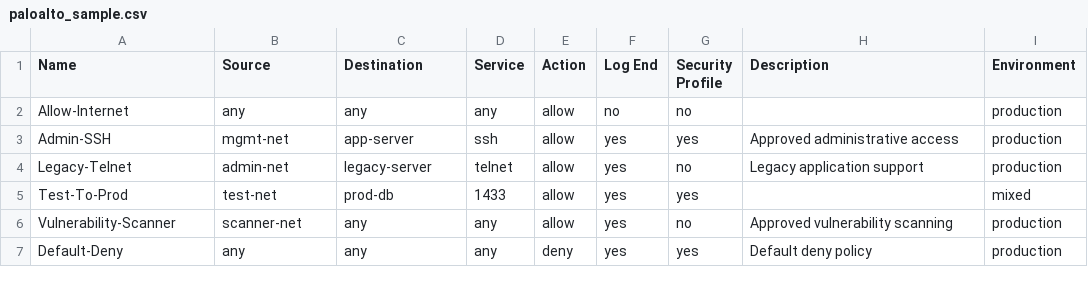
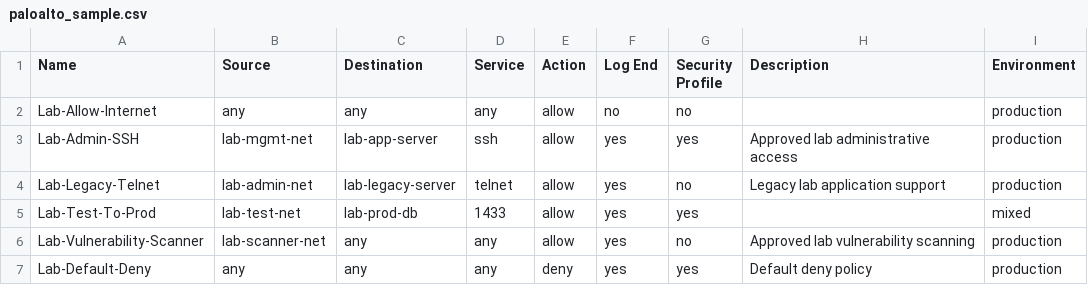
Before and after one commit to AmrAbd-Elaziz/policyguard-ai, a CSV file: data/paloalto_sample.csv, drawn as a sheet.

Commit message:
Sanitize sample data for public release

```diff
--- a/data/paloalto_sample.csv
+++ b/data/paloalto_sample.csv
@@ -1,7 +1,7 @@
 Name,Source,Destination,Service,Action,Log End,Security Profile,Description,Environment
-Allow-Internet,any,any,any,allow,no,no,,production
-Admin-SSH,mgmt-net,app-server,ssh,allow,yes,yes,Approved administrative access,production
-Legacy-Telnet,admin-net,legacy-server,telnet,allow,yes,no,Legacy application support,production
-Test-To-Prod,test-net,prod-db,1433,allow,yes,yes,,mixed
-Vulnerability-Scanner,scanner-net,any,any,allow,yes,no,Approved vulnerability scanning,production
-Default-Deny,any,any,any,deny,yes,yes,Default deny policy,production
+Lab-Allow-Internet,any,any,any,allow,no,no,,production
+Lab-Admin-SSH,lab-mgmt-net,lab-app-server,ssh,allow,yes,yes,Approved lab administrative access,production
+Lab-Legacy-Telnet,lab-admin-net,lab-legacy-server,telnet,allow,yes,no,Legacy lab application support,production
+Lab-Test-To-Prod,lab-test-net,lab-prod-db,1433,allow,yes,yes,,mixed
+Lab-Vulnerability-Scanner,lab-scanner-net,any,any,allow,yes,no,Approved lab vulnerability scanning,production
+Lab-Default-Deny,any,any,any,deny,yes,yes,Default deny policy,production
```
Also changed, not shown: data/sample_rules.csv, 8 other files.
